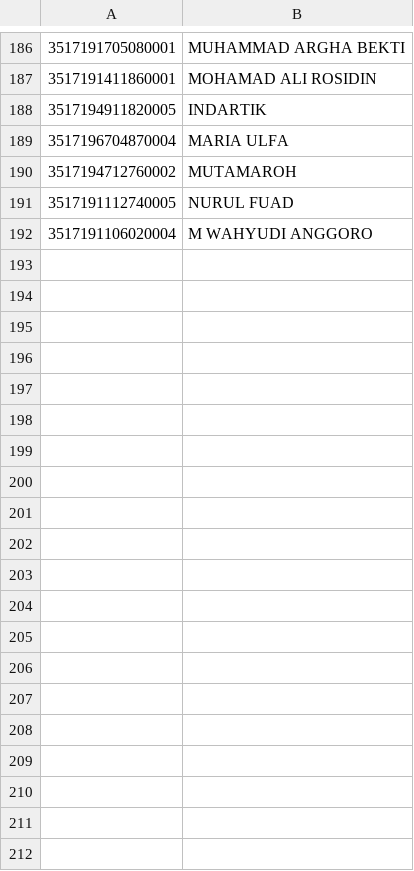
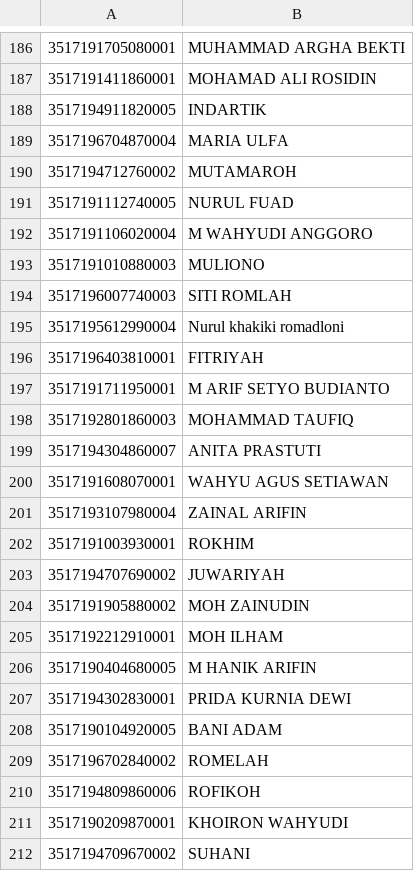
Before and after one commit to sultanmaula/automation-subsiditepat, a CSV file: data_csv/DATA GENERATE JOGOROTO.csv, drawn as a sheet; only a part is shown, gaps mark what is left out; the diff covers the shown part only.

```diff
--- a/data_csv/DATA GENERATE JOGOROTO.csv
+++ b/data_csv/DATA GENERATE JOGOROTO.csv
@@ -192 +192,21 @@
 3517191106020004,M WAHYUDI ANGGORO,
+3517191010880003,MULIONO,
+3517196007740003,SITI ROMLAH,
+3517195612990004,Nurul khakiki romadloni,
+3517196403810001,FITRIYAH,
+3517191711950001,M ARIF SETYO BUDIANTO,
+3517192801860003,MOHAMMAD TAUFIQ,
+3517194304860007,ANITA PRASTUTI,
+3517191608070001,WAHYU AGUS SETIAWAN,
+3517193107980004,ZAINAL ARIFIN,
+3517191003930001,ROKHIM,
+3517194707690002,JUWARIYAH,
+3517191905880002,MOH ZAINUDIN,
+3517192212910001,MOH ILHAM,
+3517190404680005,M HANIK ARIFIN,
+3517194302830001,PRIDA KURNIA DEWI,
+3517190104920005,BANI ADAM,
+3517196702840002,ROMELAH,
+3517194809860006,ROFIKOH,
+3517190209870001,KHOIRON WAHYUDI,
+3517194709670002,SUHANI,
```
Also changed, not shown: 47 added rows elsewhere in this file, 3 other files.
